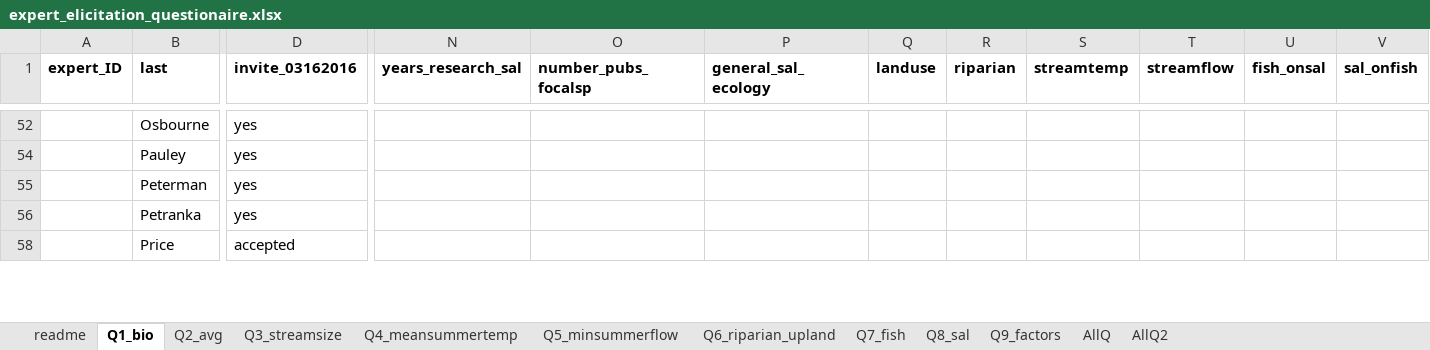
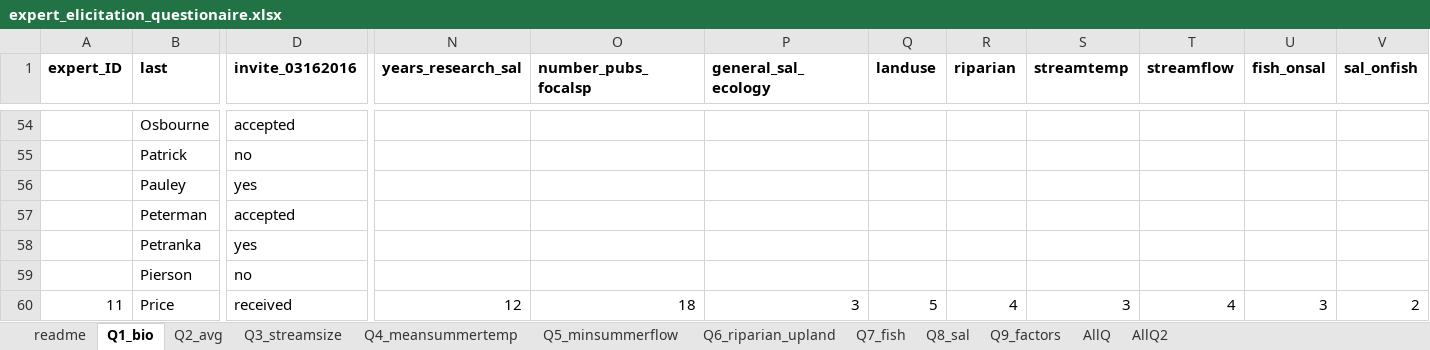
Before and after one commit to djhocking/Trout_Salamander_Decisions, an Excel workbook: Expert_Elicitation/salamander_elicitation_model/expert_elicitation_questionaire.xlsx, sheet Q1_bio, drawn as a sheet; only a part is shown, gaps mark what is left out; values as stored, in another font and other column widths than the file's, no borders; addresses are those after the commit; rows hold the shown columns only; the diff covers the shown part only; the diff names each change by its address in the sheet, - before the commit and + after, or states it on an @@ line.

Commit message:
added expert survey response

```diff
--- a/Expert_Elicitation/salamander_elicitation_model/expert_elicitation_questionaire.xlsx (sheet Q1_bio)
+++ b/Expert_Elicitation/salamander_elicitation_model/expert_elicitation_questionaire.xlsx (sheet Q1_bio)
-D54 (invite_03162016): yes
+D54 (invite_03162016): accepted
@@ row 55 unhidden:  | Patrick | no @@
-D57 (invite_03162016): yes
+D57 (invite_03162016): accepted
@@ row 59 unhidden:  | Pierson | no @@
-A60 (expert_ID): (empty)
+A60 (expert_ID): 11
-D60 (invite_03162016): accepted
+D60 (invite_03162016): received
-N60 (years_research_sal): (empty)
+N60 (years_research_sal): 12
-O60 (number_pubs_focalsp): (empty)
+O60 (number_pubs_focalsp): 18
-P60 (general_sal_ecology): (empty)
+P60 (general_sal_ecology): 3
-Q60 (landuse): (empty)
+Q60 (landuse): 5
-R60 (riparian): (empty)
+R60 (riparian): 4
-S60 (streamtemp): (empty)
+S60 (streamtemp): 3
-T60 (streamflow): (empty)
+T60 (streamflow): 4
-U60 (fish_onsal): (empty)
+U60 (fish_onsal): 3
-V60 (sal_onfish): (empty)
+V60 (sal_onfish): 2
```
Also changed, not shown: 6 added rows, 40 hidden or unhidden rows, 11 edited cells and cell formats elsewhere in this sheet, sheet AllQ2, hidden cells.
